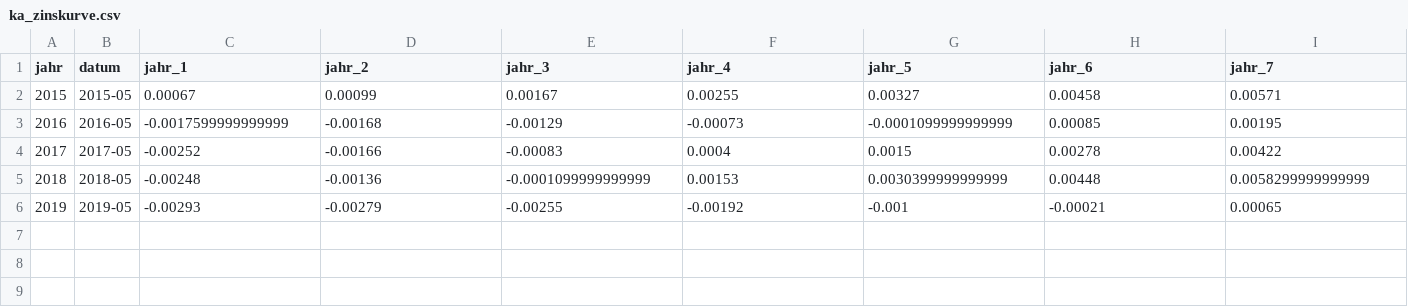
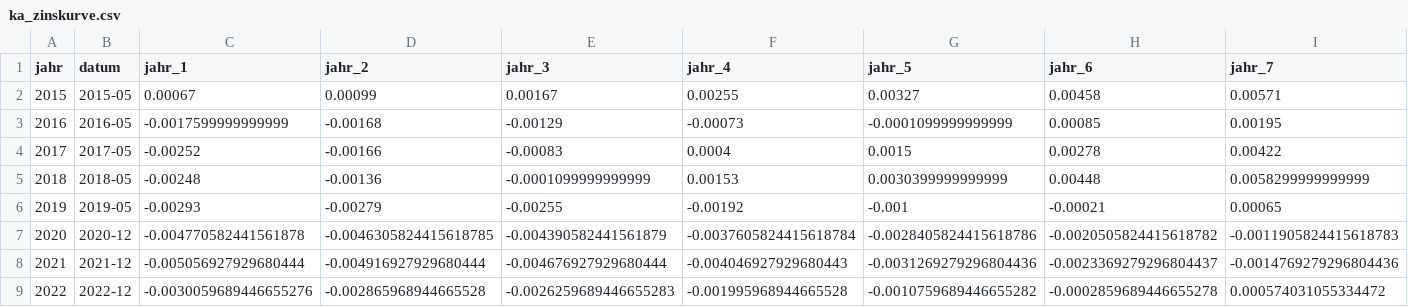
Before and after one commit to KaMusialik/MeinSpiel, a CSV file: Dateien/ka_zinskurve.csv, drawn as a sheet; only a part is shown; rows hold the shown columns only; the diff names each change by its address in the sheet, - before the commit and + after, or states it on an @@ line.

```diff
--- a/Dateien/ka_zinskurve.csv
+++ b/Dateien/ka_zinskurve.csv
+row 7: 2020 | 2020-12 | -0.004770582441561878 | -0.0046305824415618785 | -0.004390582441561879 | -0.0037605824415618784 | -0.0028405824415618786 | -0.0020505824415618782 | -0.0011905824415618783
+row 8: 2021 | 2021-12 | -0.005056927929680444 | -0.004916927929680444 | -0.004676927929680444 | -0.004046927929680443 | -0.0031269279296804436 | -0.0023369279296804437 | -0.0014769279296804436
+row 9: 2022 | 2022-12 | -0.0030059689446655276 | -0.002865968944665528 | -0.0026259689446655283 | -0.001995968944665528 | -0.0010759689446655282 | -0.0002859689446655278 | 0.000574031055334472
```
Also changed, not shown: 28 other files.
